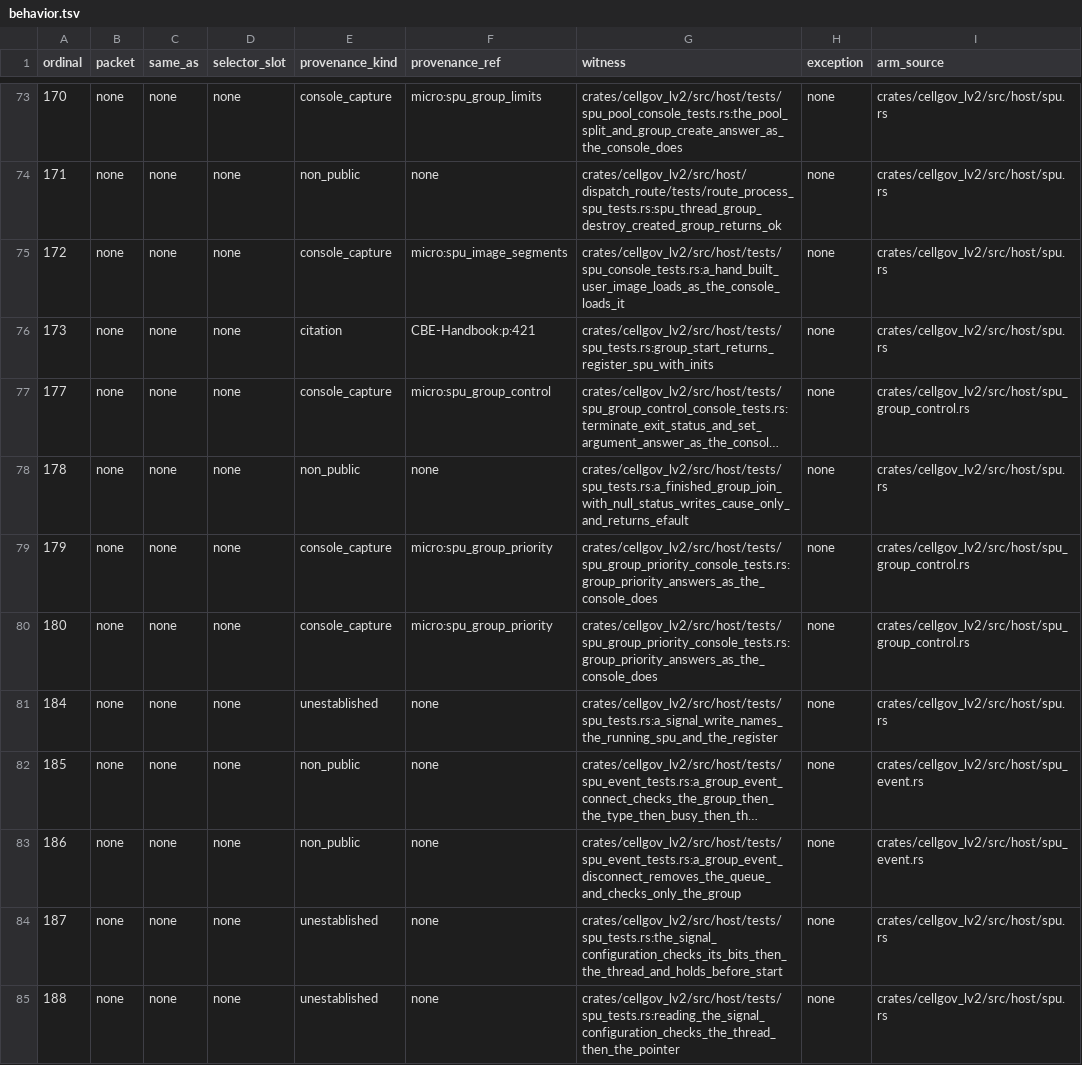
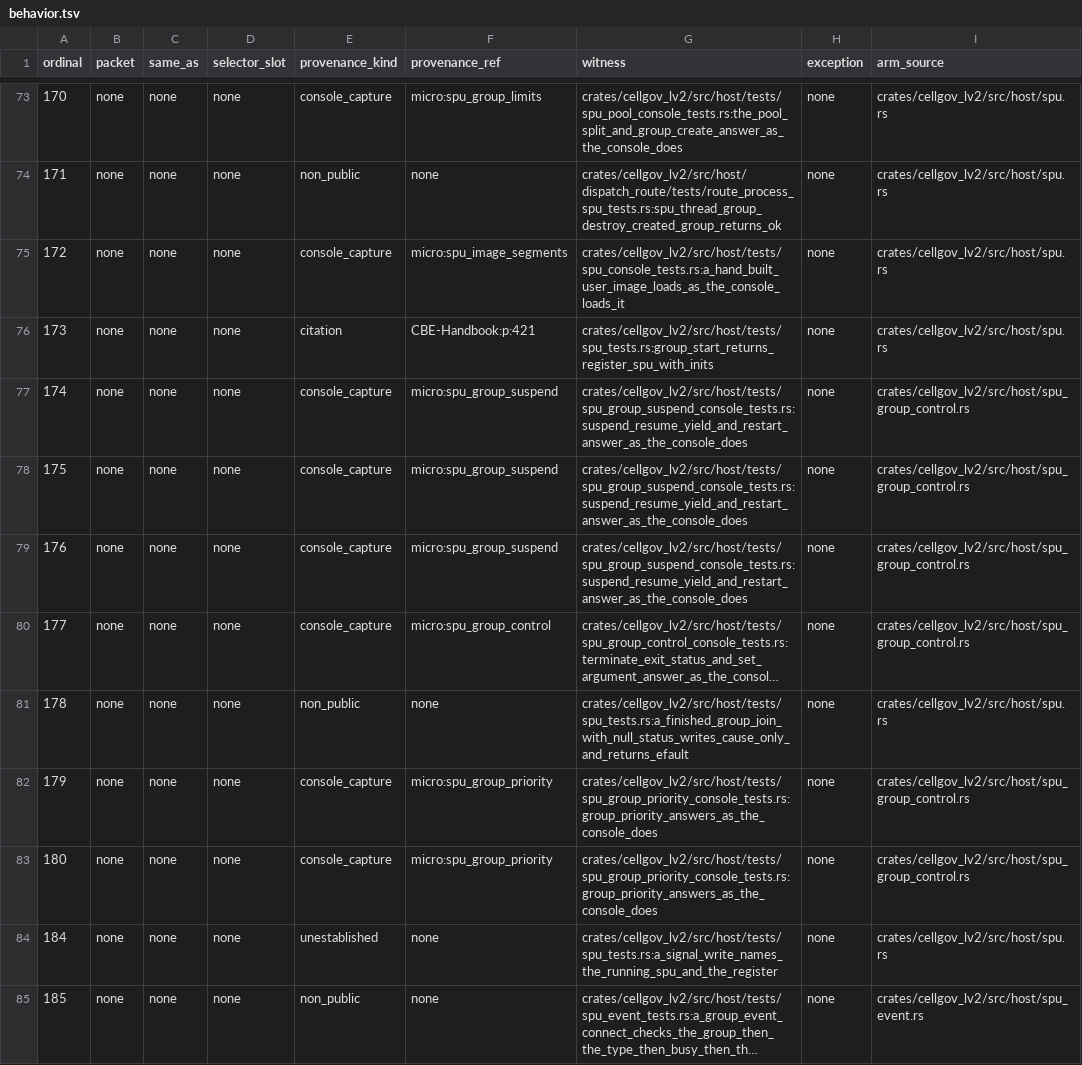
Before and after one commit to RoyalAce22/CellGov, a TSV file: docs/lv2/tables/behavior.tsv, drawn as a sheet; only a part is shown, gaps mark what is left out; the shorter side is filled out with more unchanged rows; long unchanged cells end in …; the diff names each change by its address in the sheet, - before the commit and + after, or states it on an @@ line.

Commit message:
feat(lv2): SPU thread groups suspend, resume and yield, and a finished group starts again

```diff
--- a/docs/lv2/tables/behavior.tsv
+++ b/docs/lv2/tables/behavior.tsv
+row 77: 174 | none | none | none | console_capture | micro:spu_group_suspend | crates/cellgov_lv2/src/host/tests/spu_group_suspend_console_tests.rs:suspend_resume_yield_and_restart_answer_as_the_console_does | none | crates/cellgov_lv2/src/host/spu_group_control.rs
+row 78: 175 | none | none | none | console_capture | micro:spu_group_suspend | crates/cellgov_lv2/src/host/tests/spu_group_suspend_console_tests.rs:suspend_resume_yield_and_restart_answer_as_the_console_does | none | crates/cellgov_lv2/src/host/spu_group_control.rs
+row 79: 176 | none | none | none | console_capture | micro:spu_group_suspend | crates/cellgov_lv2/src/host/tests/spu_group_suspend_console_tests.rs:suspend_resume_yield_and_restart_answer_as_the_console_does | none | crates/cellgov_lv2/src/host/spu_group_control.rs
```
Also changed, not shown: docs/lv2/tables/arm.tsv, docs/lv2/tables/name.tsv, 40 other files.
